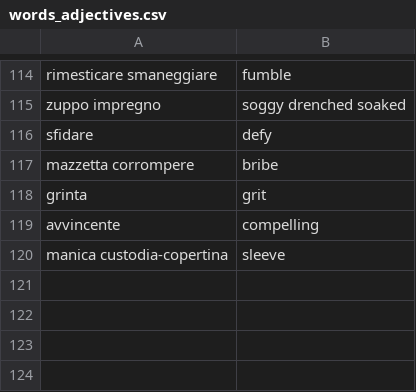
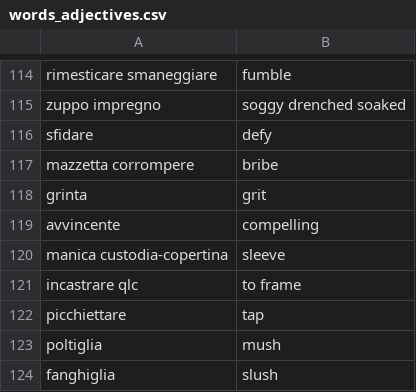
Before and after one commit to Chiquadro841/english_app, a CSV file: words_adjectives.csv, drawn as a sheet; only a part is shown, gaps mark what is left out; the diff names each change by its address in the sheet, - before the commit and + after, or states it on an @@ line.

Commit message:
Update words_adjectives.csv

```diff
--- a/words_adjectives.csv
+++ b/words_adjectives.csv
+row 121: incastrare qlc | to frame
+row 122: picchiettare | tap
+row 123: poltiglia | mush
+row 124: fanghiglia | slush
```
